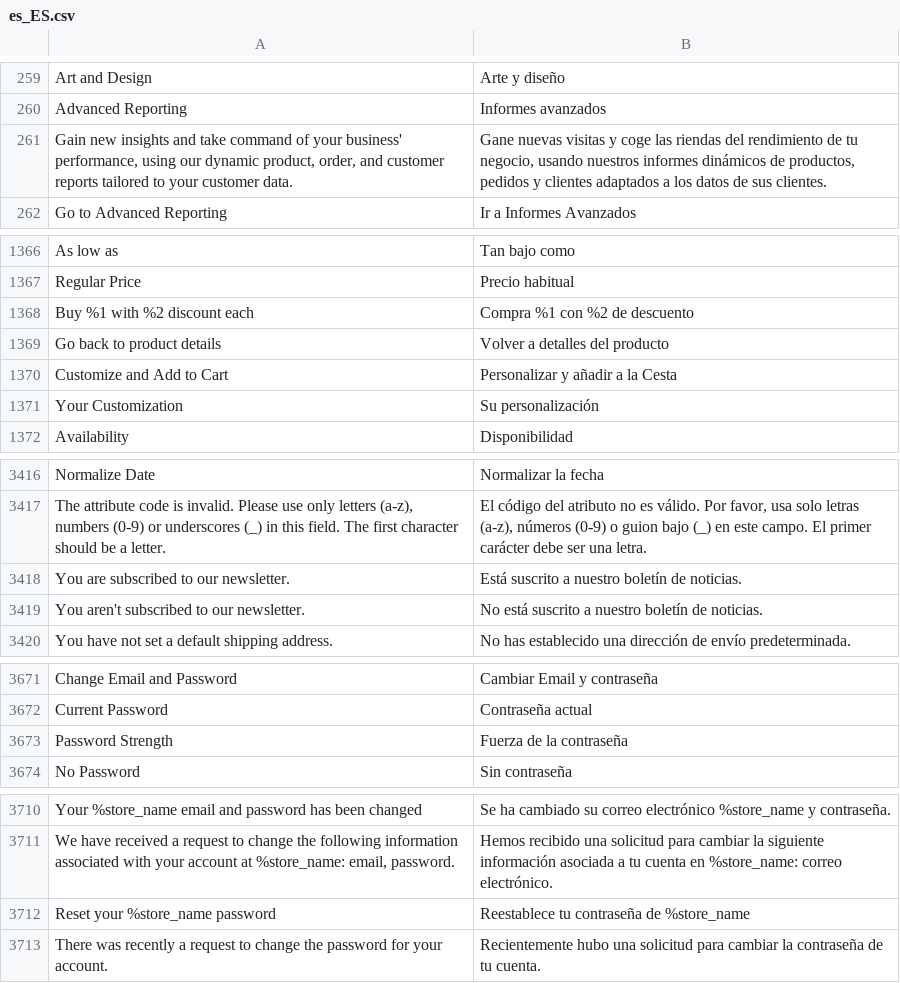
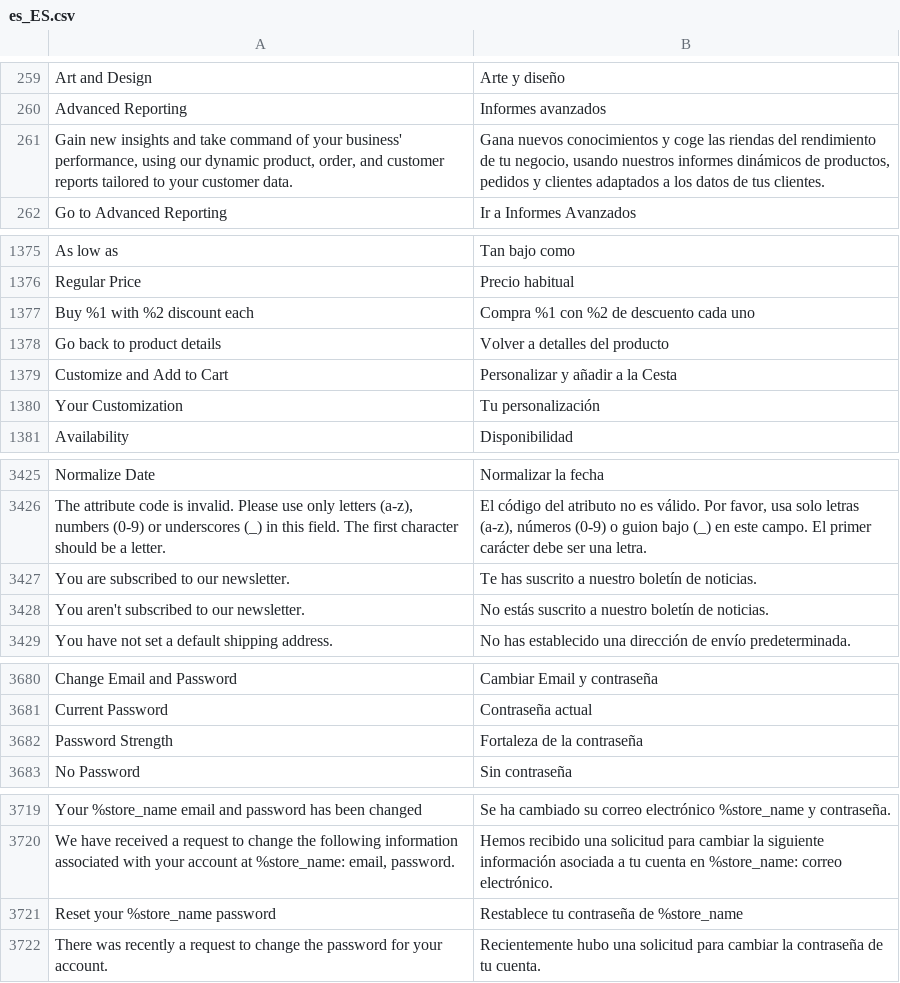
Before and after one commit to magento-l10n/language-es_ES, a CSV file: es_ES.csv, drawn as a sheet; only a part is shown, gaps mark what is left out; addresses are those after the commit; the diff covers the shown part only; the diff names each change by its address in the sheet, - before the commit and + after, or states it on an @@ line.

```diff
--- a/es_ES.csv
+++ b/es_ES.csv
-B261: Gane nuevas visitas y coge las riendas del rendimiento de tu negocio, usando nuestros informes dinámicos de productos, pedidos y clientes adaptados a los datos de sus clientes.
+B261: Gana nuevos conocimientos y coge las riendas del rendimiento de tu negocio, usando nuestros informes dinámicos de productos, pedidos y clientes adaptados a los datos de tus clientes.
-B1377: Compra %1 con %2 de descuento
+B1377: Compra %1 con %2 de descuento cada uno
-B1380: Su personalización
+B1380: Tu personalización
-B3427: Está suscrito a nuestro boletín de noticias.
+B3427: Te has suscrito a nuestro boletín de noticias.
-B3428: No está suscrito a…
+B3428: No estás suscrito a…
-B3682: Fuerza de la contraseña
+B3682: Fortaleza de la contraseña
-B3721: Reestablece tu contraseña de %store_name
+B3721: Restablece tu contraseña de %store_name
```
Also changed, not shown: 10 added rows and 5 edited cells elsewhere in this file, 1 other file.
